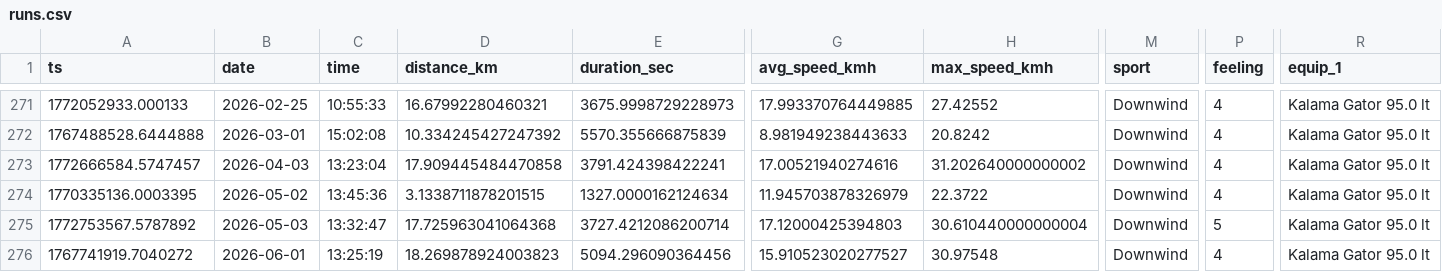
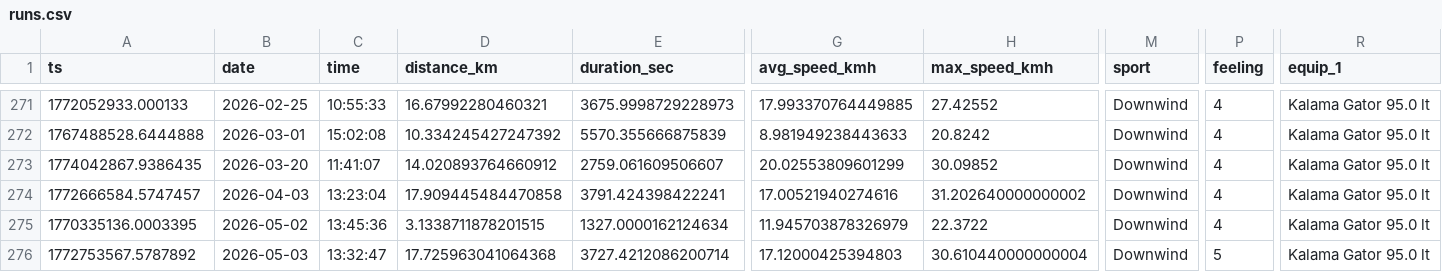
Before and after one commit to dustin/dwp, a CSV file: web/src/data/runs.csv, drawn as a sheet; only a part is shown, gaps mark what is left out; the shorter side is filled out with more unchanged rows; rows hold the shown columns only; the diff names each change by its address in the sheet, - before the commit and + after, or states it on an @@ line.

Commit message:
Reverse Kihei

```diff
--- a/web/src/data/runs.csv
+++ b/web/src/data/runs.csv
+row 273: 1774042867.9386435 | 2026-03-20 | 11:41:07 | 14.020893764660912 | 2759.061609506607 | 20.02553809601299 | 30.09852 | Downwind | 4 | Kalama Gator 95.0 lt
```
